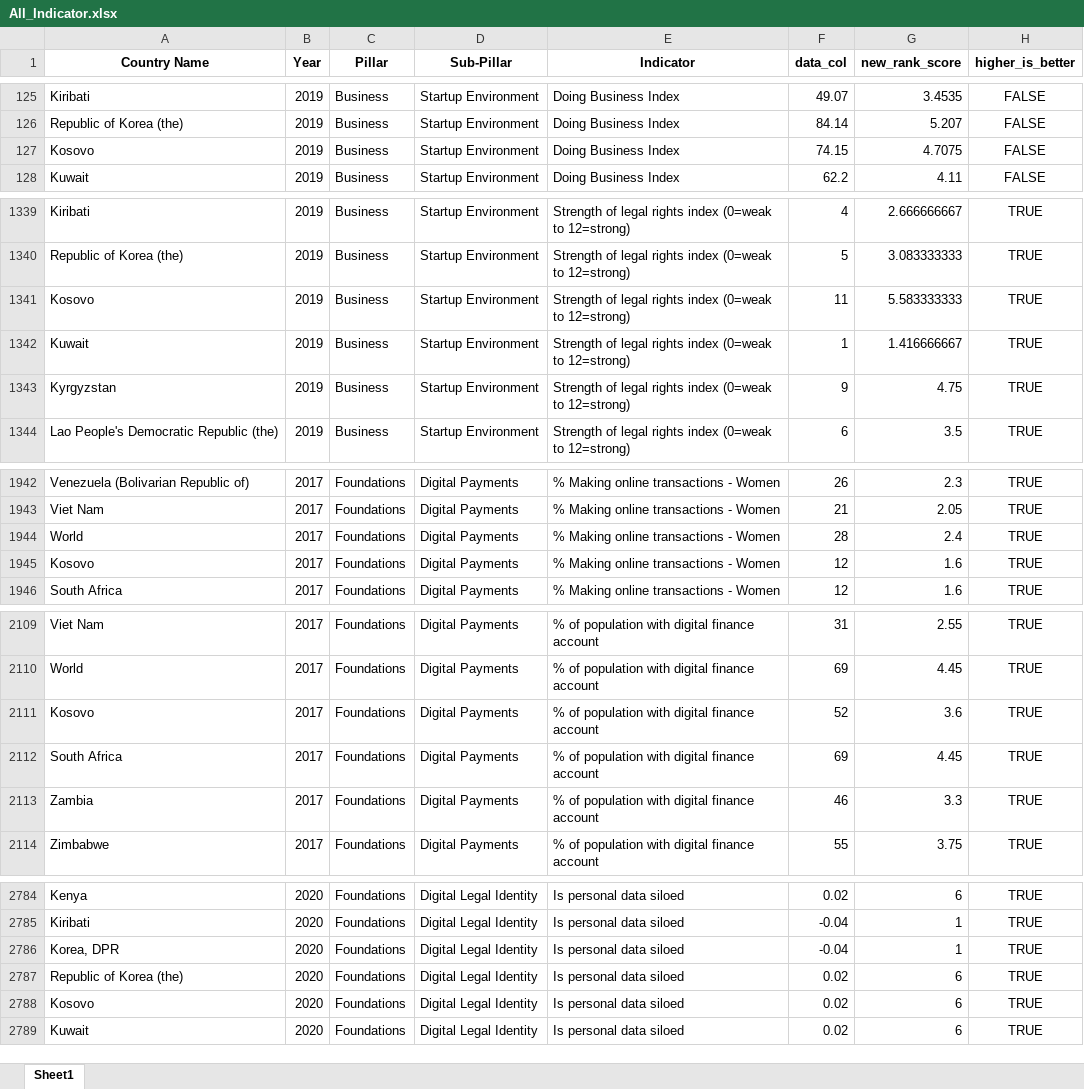
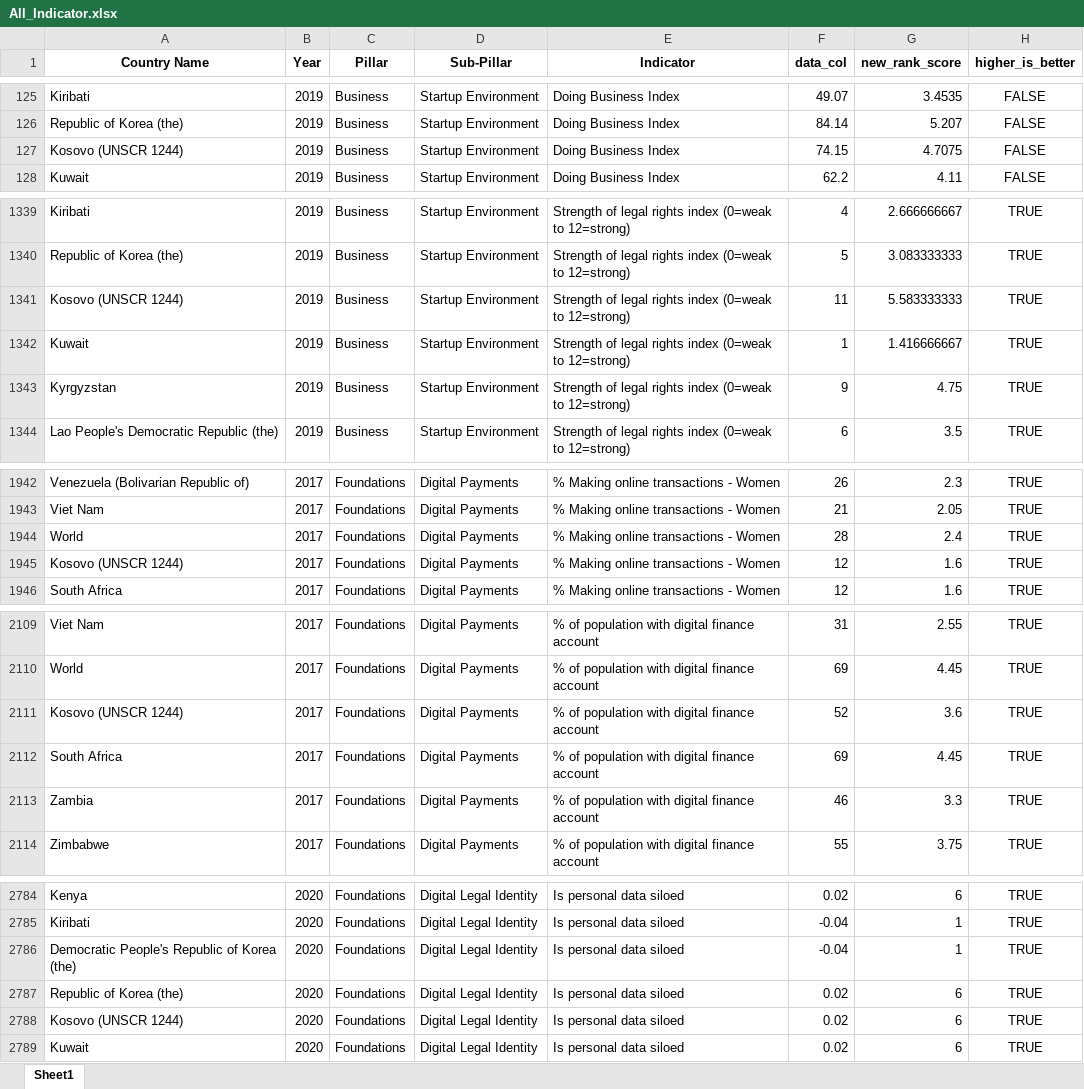
Before and after one commit to undp/digital-development-compass, an Excel workbook: score/country_scores/All_Indicator.xlsx, sheet Sheet1, drawn as a sheet; only a part is shown, gaps mark what is left out; values as stored, in another font and other column widths than the file's, no borders; the diff covers the shown part only; the diff names each change by its address in the sheet, - before the commit and + after, or states it on an @@ line.

```diff
--- a/score/country_scores/All_Indicator.xlsx (sheet Sheet1)
+++ b/score/country_scores/All_Indicator.xlsx (sheet Sheet1)
-A127 (Country Name): Kosovo
+A127 (Country Name): Kosovo (UNSCR 1244)
-A1341 (Country Name): Kosovo
+A1341 (Country Name): Kosovo (UNSCR 1244)
-A1945 (Country Name): Kosovo
+A1945 (Country Name): Kosovo (UNSCR 1244)
-A2111 (Country Name): Kosovo
+A2111 (Country Name): Kosovo (UNSCR 1244)
-A2786 (Country Name): Korea, DPR
+A2786 (Country Name): Democratic People's Republic of Korea (the)
-A2788 (Country Name): Kosovo
+A2788 (Country Name): Kosovo (UNSCR 1244)
```
Also changed, not shown: 15 edited cells elsewhere in this sheet, score/country_scores/All.xlsx, 2 other files.
